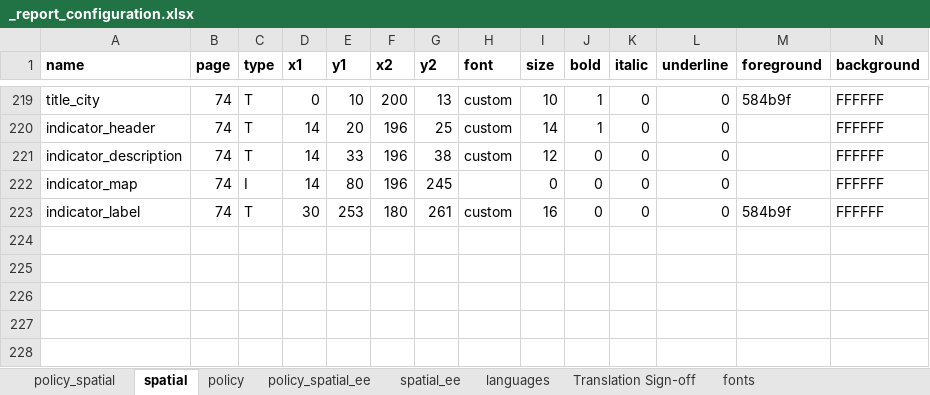
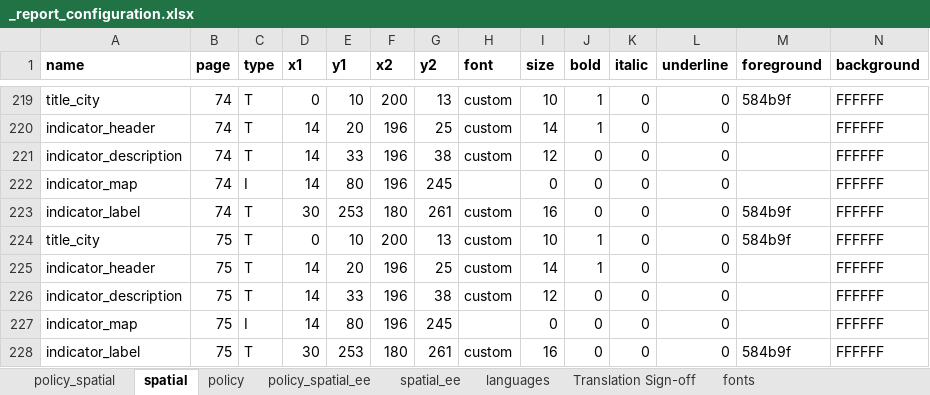
Before and after one commit to ryn-trnr/global-indicators-dev, an Excel workbook: process/configuration/templates/_report_configuration.xlsx, sheet spatial, drawn as a sheet; only a part is shown, gaps mark what is left out; values as stored, in another font and other column widths than the file's, no borders; rows hold the shown columns only; the diff names each change by its address in the sheet, - before the commit and + after, or states it on an @@ line.

Commit message:
Add flood risk indicator
- Add optional flood configuration for a flood prone area dataset, buffer distance and citation metadata, validated when a study region is loaded

- Add the _11a_flood_risk subprocess to import flood prone areas into PostGIS and flag sample points within the configured buffer

- Publish sp_flood_risk_score, pct_flood_risk and pop_pct_flood_risk outputs with data dictionary descriptions and map/report pages

- Add flood prone areas to geopackage exports and the report citation page

- Register the subprocess in the analysis pipeline

```diff
--- a/process/configuration/templates/_report_configuration.xlsx (sheet spatial)
+++ b/process/configuration/templates/_report_configuration.xlsx (sheet spatial)
+row 224: title_city | 75 | T | 0 | 10 | 200 | 13 | custom | 10 | 1 | 0 | 0 | 584b9f | FFFFFF
+row 225: indicator_header | 75 | T | 14 | 20 | 196 | 25 | custom | 14 | 1 | 0 | 0 |  | FFFFFF
+row 226: indicator_description | 75 | T | 14 | 33 | 196 | 38 | custom | 12 | 0 | 0 | 0 |  | FFFFFF
+row 227: indicator_map | 75 | I | 14 | 80 | 196 | 245 |  | 0 | 0 | 0 | 0 |  | FFFFFF
+row 228: indicator_label | 75 | T | 30 | 253 | 180 | 261 | custom | 16 | 0 | 0 | 0 | 584b9f | FFFFFF
```
Also changed, not shown: sheet spatial_ee, sheet languages, 9 other files.
